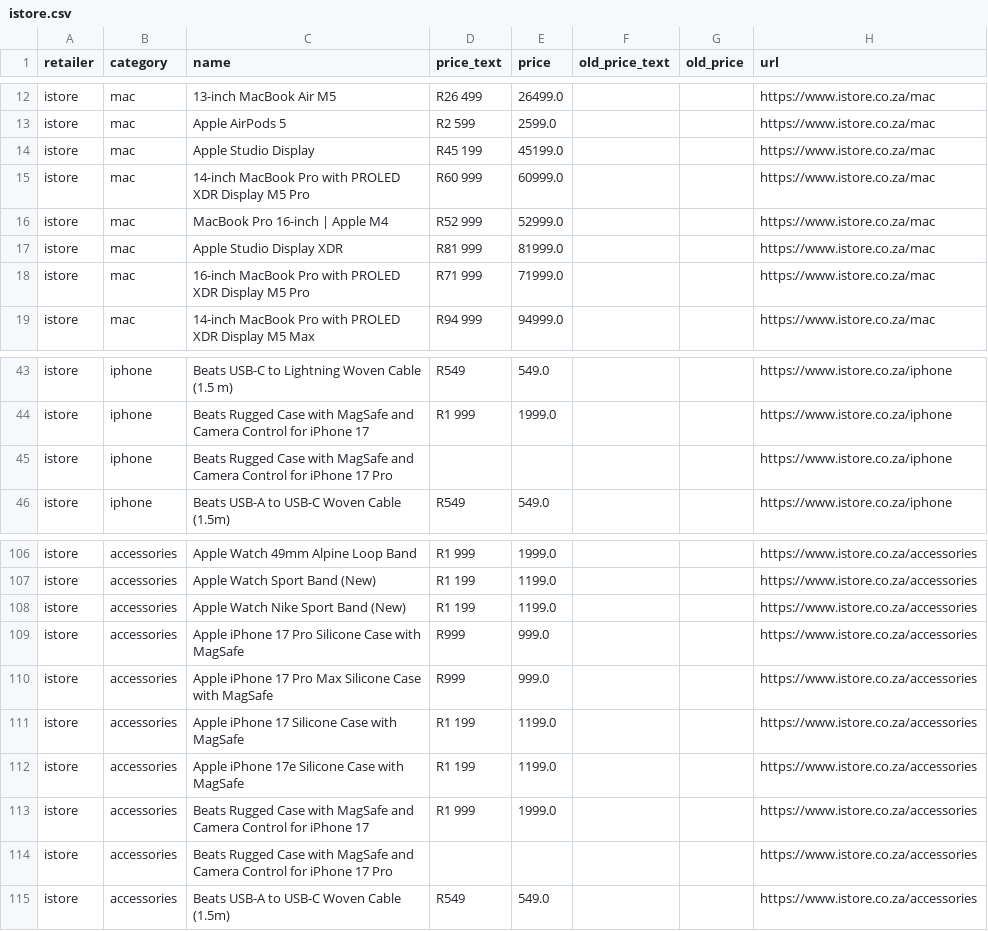
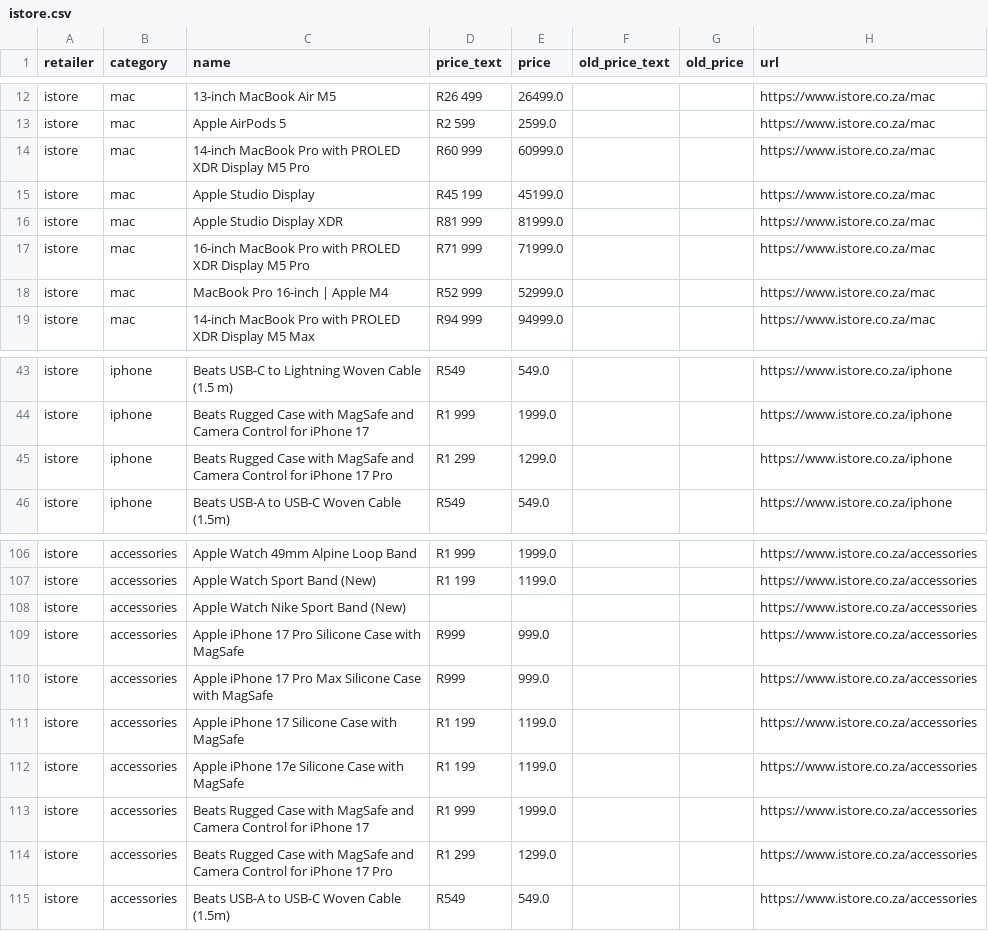
Before and after one commit to cd5wtsnct4-bot/digicape, a CSV file: data/istore.csv, drawn as a sheet; only a part is shown, gaps mark what is left out.

```diff
--- a/data/istore.csv
+++ b/data/istore.csv
@@ -13,7 +13,7 @@ istore,mac,13-inch MacBook Air M5,R26 499,26499.0,,,https://www.istore.co.za/mac
 istore,mac,Apple AirPods 5,R2 599,2599.0,,,https://www.istore.co.za/mac
+istore,mac,14-inch MacBook Pro with PROLED XDR Display M5 Pro,R60 999,60999.0,,,https://www.istore.co.za/mac
 istore,mac,Apple Studio Display,R45 199,45199.0,,,https://www.istore.co.za/mac
-istore,mac,14-inch MacBook Pro with PROLED XDR Display M5 Pro,R60 999,60999.0,,,https://www.istore.co.za/mac
-istore,mac,MacBook Pro 16-inch | Apple M4,R52 999,52999.0,,,https://www.istore.co.za/mac
 istore,mac,Apple Studio Display XDR,R81 999,81999.0,,,https://www.istore.co.za/mac
 istore,mac,16-inch MacBook Pro with PROLED XDR Display M5 Pro,R71 999,71999.0,,,https://www.istore.co.za/mac
+istore,mac,MacBook Pro 16-inch | Apple M4,R52 999,52999.0,,,https://www.istore.co.za/mac
 istore,mac,14-inch MacBook Pro with PROLED XDR Display M5 Max,R94 999,94999.0,,,https://www.istore.co.za/mac
@@ -44,3 +44,3 @@ istore,iphone,Beats USB-C to Lightning Woven Cable (1.5 m),R549,549.0,,,https://
 istore,iphone,Beats Rugged Case with MagSafe and Camera Control for iPhone 17,R1 999,1999.0,,,https://www.istore.co.za/iphone
-istore,iphone,Beats Rugged Case with MagSafe and Camera Control for iPhone 17 Pro,,,,,https://www.istore.co.za/iphone
+istore,iphone,Beats Rugged Case with MagSafe and Camera Control for iPhone 17 Pro,R1 299,1299.0,,,https://www.istore.co.za/iphone
 istore,iphone,Beats USB-A to USB-C Woven Cable (1.5m),R549,549.0,,,https://www.istore.co.za/iphone
@@ -107,3 +107,3 @@ istore,accessories,Apple Watch 49mm Alpine Loop Band,R1 999,1999.0,,,https://www
 istore,accessories,Apple Watch Sport Band (New),R1 199,1199.0,,,https://www.istore.co.za/accessories
-istore,accessories,Apple Watch Nike Sport Band (New),R1 199,1199.0,,,https://www.istore.co.za/accessories
+istore,accessories,Apple Watch Nike Sport Band (New),,,,,https://www.istore.co.za/accessories
 istore,accessories,Apple iPhone 17 Pro Silicone Case with MagSafe,R999,999.0,,,https://www.istore.co.za/accessories
@@ -113,3 +113,3 @@ istore,accessories,Apple iPhone 17e Silicone Case with MagSafe,R1 199,1199.0,,,h
 istore,accessories,Beats Rugged Case with MagSafe and Camera Control for iPhone 17,R1 999,1999.0,,,https://www.istore.co.za/accessories
-istore,accessories,Beats Rugged Case with MagSafe and Camera Control for iPhone 17 Pro,,,,,https://www.istore.co.za/accessories
+istore,accessories,Beats Rugged Case with MagSafe and Camera Control for iPhone 17 Pro,R1 299,1299.0,,,https://www.istore.co.za/accessories
 istore,accessories,Beats USB-A to USB-C Woven Cable (1.5m),R549,549.0,,,https://www.istore.co.za/accessories
```
Also changed, not shown: 5 other files.
